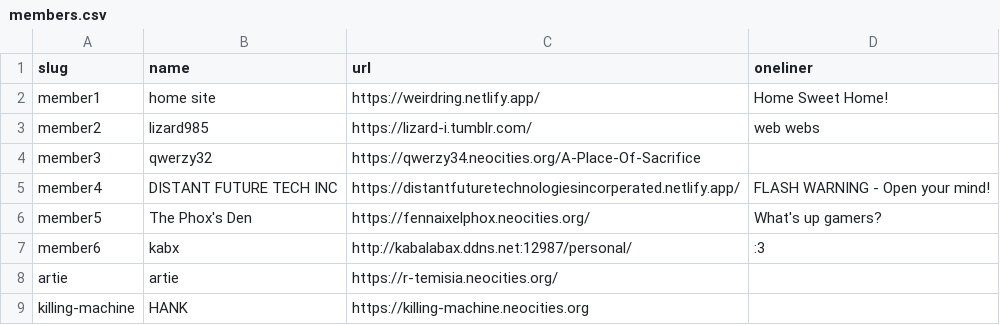
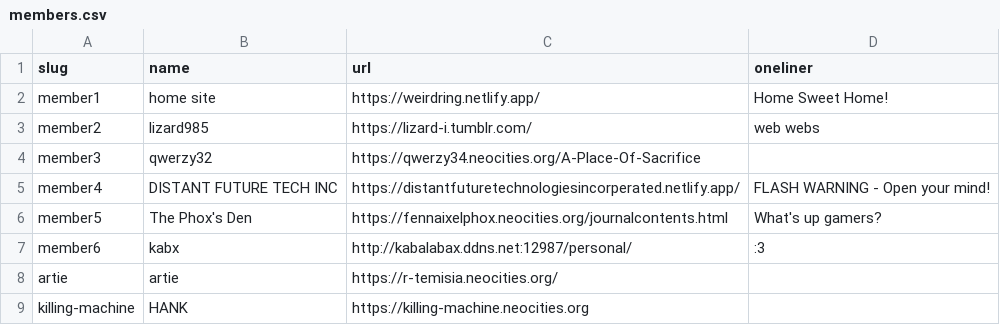
Before and after one commit to CDlizard/weirdring, a CSV file: _data/members.csv, drawn as a sheet; the diff names each change by its address in the sheet, - before the commit and + after, or states it on an @@ line.

Commit message:
Changed "the phox's den" link

```diff
--- a/_data/members.csv
+++ b/_data/members.csv
-C6 (url): https://fennaixelphox.neocities.org/
+C6 (url): https://fennaixelphox.neocities.org/journalcontents.html
```
